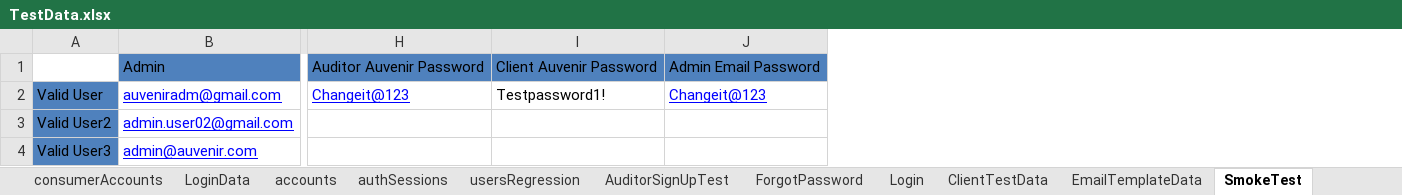
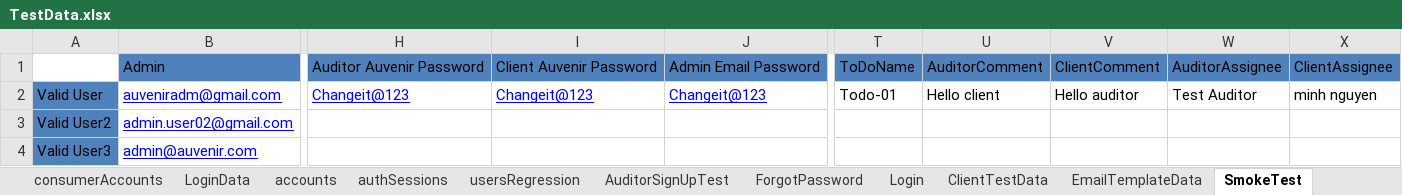
Before and after one commit to duongnguyendr/DataDriven, an Excel workbook: TestData.xlsx, sheet SmokeTest, drawn as a sheet; only a part is shown, gaps mark what is left out; values as stored, in another font and other column widths than the file's, no borders; the diff names each change by its address in the sheet, - before the commit and + after, or states it on an @@ line.

Commit message:
Fixed excel merge

```diff
--- a/TestData.xlsx (sheet SmokeTest)
+++ b/TestData.xlsx (sheet SmokeTest)
+column T, rows 1-2: ToDoName | Todo-01
+column U, rows 1-2: AuditorComment | Hello client
+column V, rows 1-2: ClientComment | Hello auditor
+column W, rows 1-2: AuditorAssignee | Test Auditor
+column X, rows 1-2: ClientAssignee | minh nguyen
-I2: Testpassword1!
+I2: Changeit@123
@@ I2 underline: off → on, text colour: black → #0000FF @@
```
